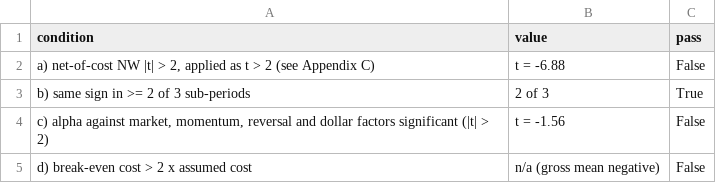
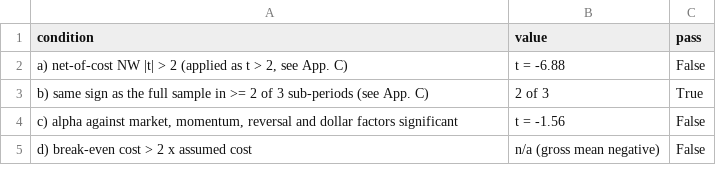
Before and after one commit to Corentin00/country-attention-etfs, a CSV file: report/results/decision.csv, drawn as a sheet.

```diff
--- a/report/results/decision.csv
+++ b/report/results/decision.csv
@@ -1,5 +1,5 @@
 condition,value,pass
-"a) net-of-cost NW |t| > 2, applied as t > 2 (see Appendix C)",t = -6.88,False
-b) same sign in >= 2 of 3 sub-periods,2 of 3,True
-"c) alpha against market, momentum, reversal and dollar factors significant (|t| > 2)",t = -1.56,False
+"a) net-of-cost NW |t| > 2 (applied as t > 2, see App. C)",t = -6.88,False
+b) same sign as the full sample in >= 2 of 3 sub-periods (see App. C),2 of 3,True
+"c) alpha against market, momentum, reversal and dollar factors significant",t = -1.56,False
 d) break-even cost > 2 x assumed cost,n/a (gross mean negative),False
```
Also changed, not shown: 4 other files.
